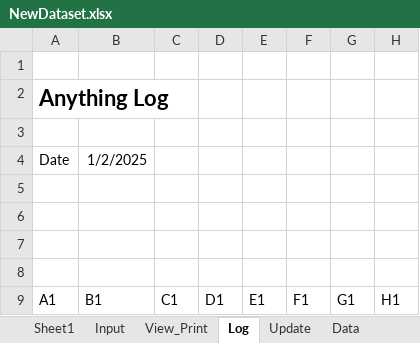
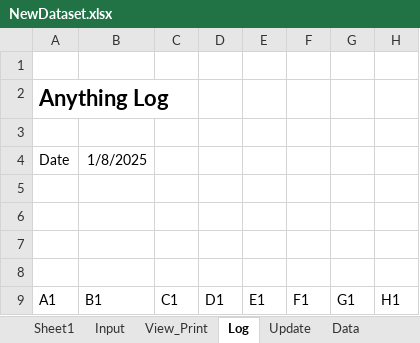
Before and after one commit to DataMateApp/DataMateApp.github.io, an Excel workbook: NewDataset.xlsx, sheet Log, drawn as a sheet; only a part is shown; values as stored, in another font and other column widths than the file's, no borders; table styles not drawn; the diff names each change by its address in the sheet, - before the commit and + after, or states it on an @@ line.

```diff
--- a/NewDataset.xlsx (sheet Log)
+++ b/NewDataset.xlsx (sheet Log)
-B4: 1/2/2025
+B4: 1/8/2025
```
Also changed, not shown: sheet Sheet1, other sheet tabs.
